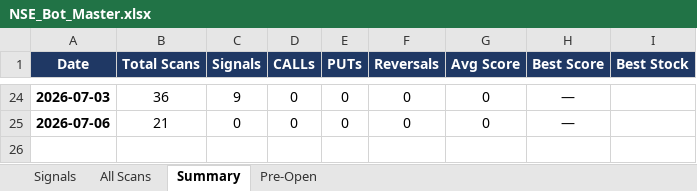
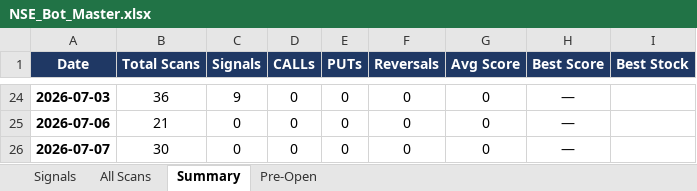
Before and after one commit to mithstrader/botnsestock, an Excel workbook: logs/NSE_Bot_Master.xlsx, sheet Summary, drawn as a sheet; only a part is shown, gaps mark what is left out; values as stored, in another font and other column widths than the file's, no borders; the diff names each change by its address in the sheet, - before the commit and + after, or states it on an @@ line.

Commit message:
logs: update NSE signals 2026-07-07

```diff
--- a/logs/NSE_Bot_Master.xlsx (sheet Summary)
+++ b/logs/NSE_Bot_Master.xlsx (sheet Summary)
+row 26: 2026-07-07 | 30 | 0 | 0 | 0 | 0 | 0 | —
```
Also changed, not shown: sheet Signals.
